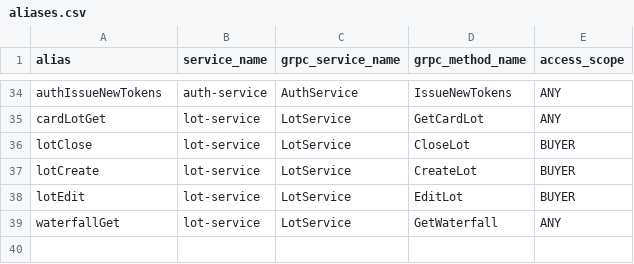
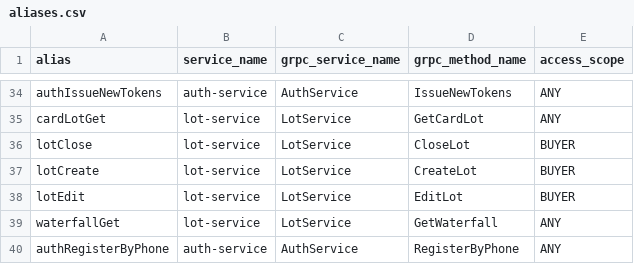
Before and after one commit to ZveronHSE/backend_new, a CSV file: apigateway/src/main/resources/db/data/aliases.csv, drawn as a sheet; only a part is shown, gaps mark what is left out; the diff names each change by its address in the sheet, - before the commit and + after, or states it on an @@ line.

Commit message:
ZV-000: add register by phone endpoint, change port (#38)
Co-authored-by: KIRILL PIQUE <kirill.pique@alibaba-inc.com>
(cherry picked from commit 6b7688154589b3987dd66c89a9a0474347681113)

```diff
--- a/apigateway/src/main/resources/db/data/aliases.csv
+++ b/apigateway/src/main/resources/db/data/aliases.csv
+row 40: authRegisterByPhone | auth-service | AuthService | RegisterByPhone | ANY
```
Also changed, not shown: 1 other file.
